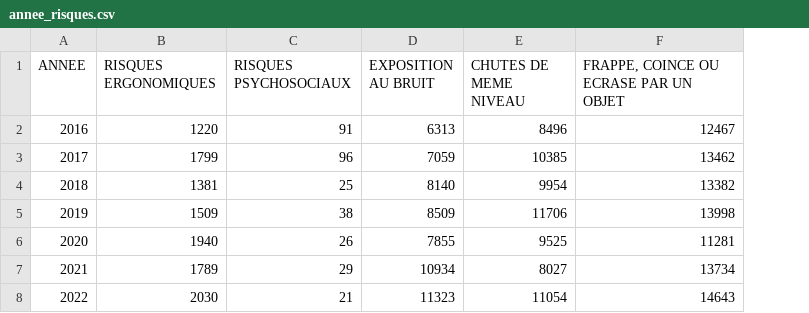
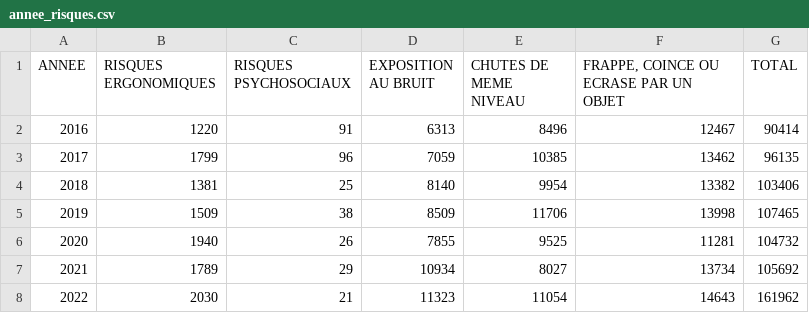
Before and after one commit to ThierryBC-24/ThierryBC-24.github.io, a CSV file: INF8808/src/assets/data/Viz 7/annee_risques.csv, drawn as a sheet; the diff names each change by its address in the sheet, - before the commit and + after, or states it on an @@ line.

Commit message:
Compute percentages based on total lesions

```diff
--- a/INF8808/src/assets/data/Viz 7/annee_risques.csv
+++ b/INF8808/src/assets/data/Viz 7/annee_risques.csv
+column G (TOTAL), rows 2-8: 90414 | 96135 | 103406 | 107465 | 104732 | 105692 | 161962
```
Also changed, not shown: 1 other file.
